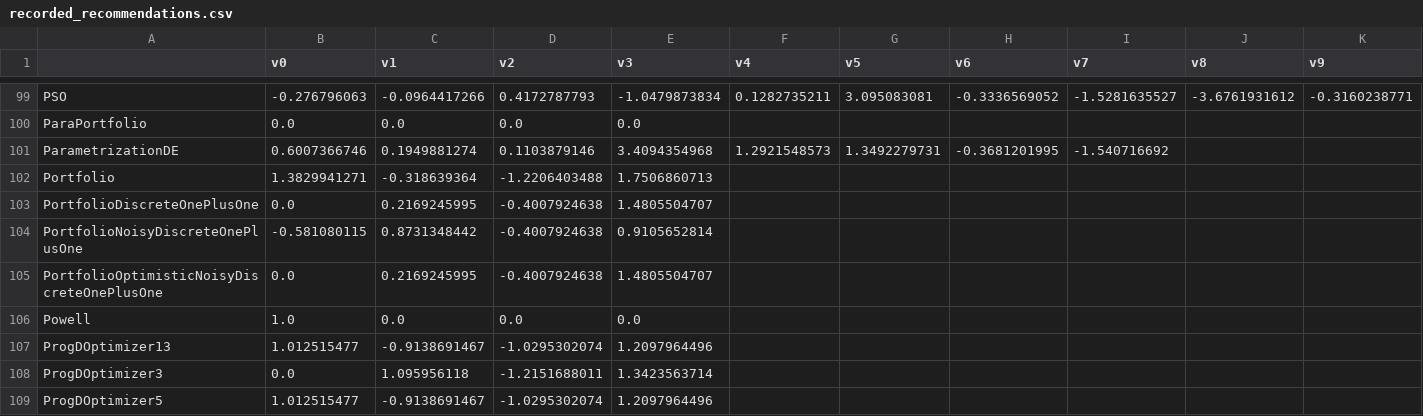
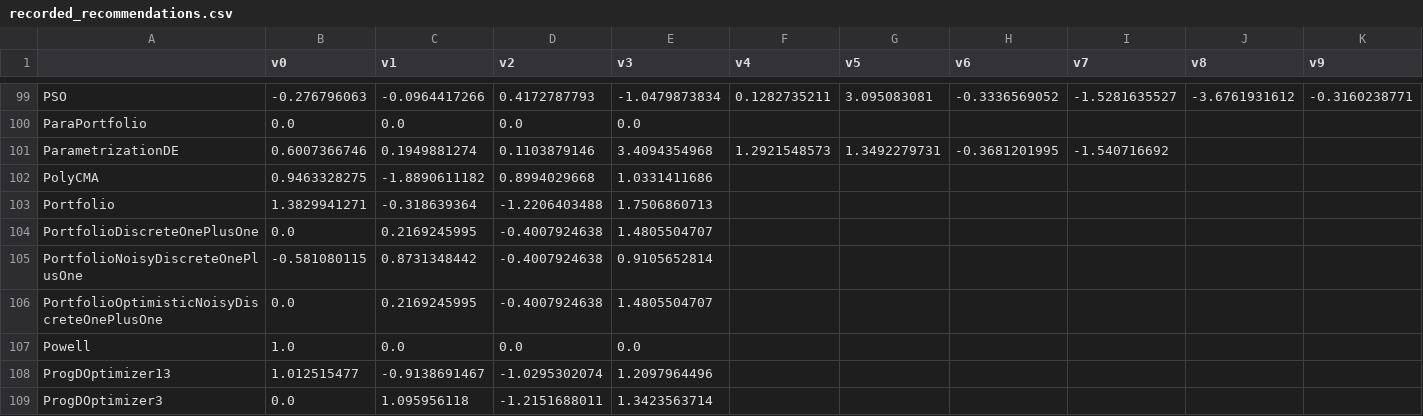
Before and after one commit to facebookresearch/nevergrad, a CSV file: nevergrad/optimization/recorded_recommendations.csv, drawn as a sheet; only a part is shown, gaps mark what is left out; the shorter side is filled out with more unchanged rows; rows hold the shown columns only; the diff names each change by its address in the sheet, - before the commit and + after, or states it on an @@ line.

```diff
--- a/nevergrad/optimization/recorded_recommendations.csv
+++ b/nevergrad/optimization/recorded_recommendations.csv
+row 102: PolyCMA | 0.9463328275 | -1.8890611182 | 0.8994029668 | 1.0331411686
```
Also changed, not shown: 2 other files.
